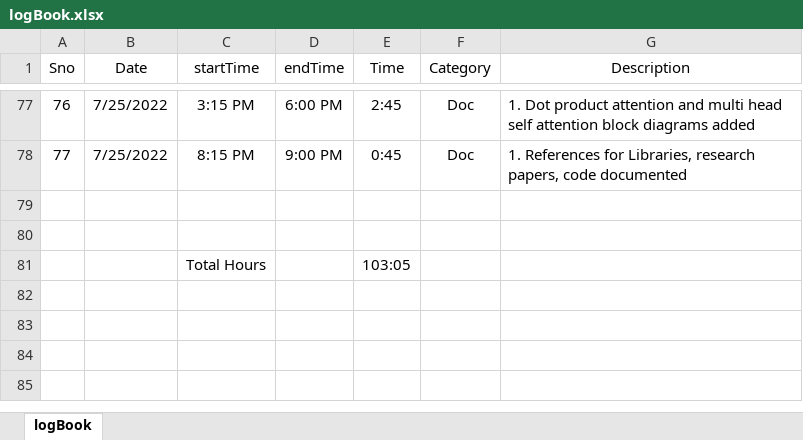
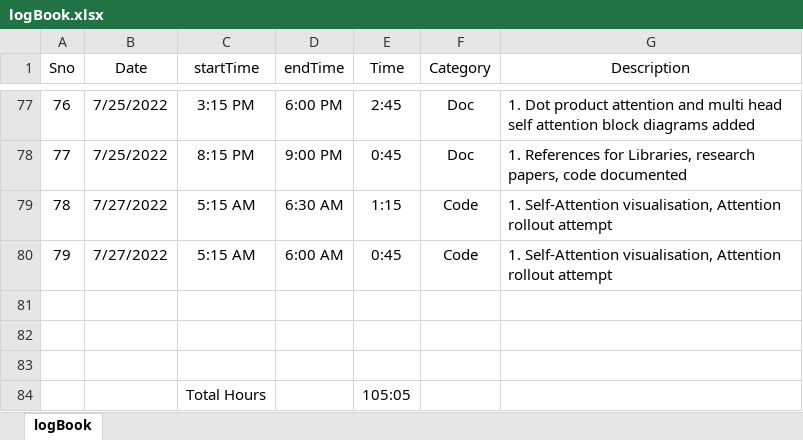
Before and after one commit to suryajayaraman/Semantic-Segmentation-using-Deep-Learning, an Excel workbook: logBook.xlsx, sheet logBook, drawn as a sheet; only a part is shown, gaps mark what is left out; values as stored, in another font and other column widths than the file's, no borders; addresses are those after the commit; the diff names each change by its address in the sheet, - before the commit and + after, or states it on an @@ line.

Commit message:
updated tilll 31st July entries

```diff
--- a/logBook.xlsx (sheet logBook)
+++ b/logBook.xlsx (sheet logBook)
+row 79: 78 | 7/27/2022 | 5:15 AM | 6:30 AM | 1:15 | Code | 1. Self-Attention visualisation, Attention rollout attempt
+row 80: 79 | 7/27/2022 | 5:15 AM | 6:00 AM | 0:45 | Code | 1. Self-Attention visualisation, Attention rollout attempt
+row 83: (empty)
-E84 (Time): 103:05
+E84 (Time): 105:05
```
